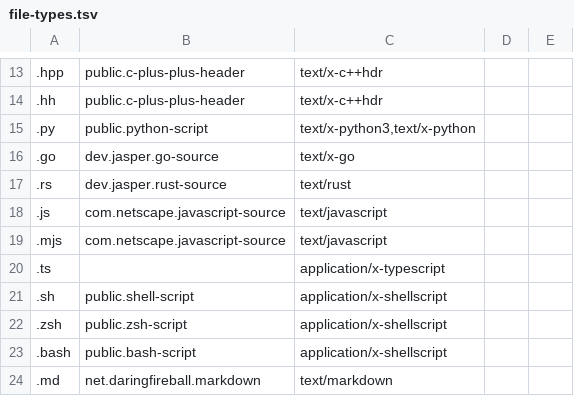
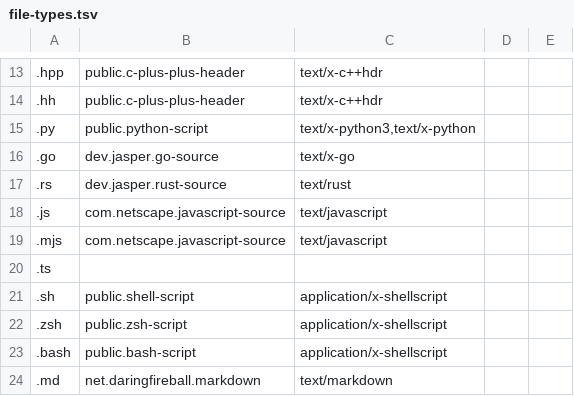
Before and after one commit to an0nn30/Jasper, a TSV file: jasper-app/src/main/resources/dev/jasper/app/platform/file-types.tsv, drawn as a sheet; only a part is shown, gaps mark what is left out.

```diff
--- a/jasper-app/src/main/resources/dev/jasper/app/platform/file-types.tsv
+++ b/jasper-app/src/main/resources/dev/jasper/app/platform/file-types.tsv
@@ -19,3 +19,3 @@
 .mjs	com.netscape.javascript-source	text/javascript
-.ts		application/x-typescript
+.ts		
 .sh	public.shell-script	application/x-shellscript
```
Also changed, not shown: 6 other files.
